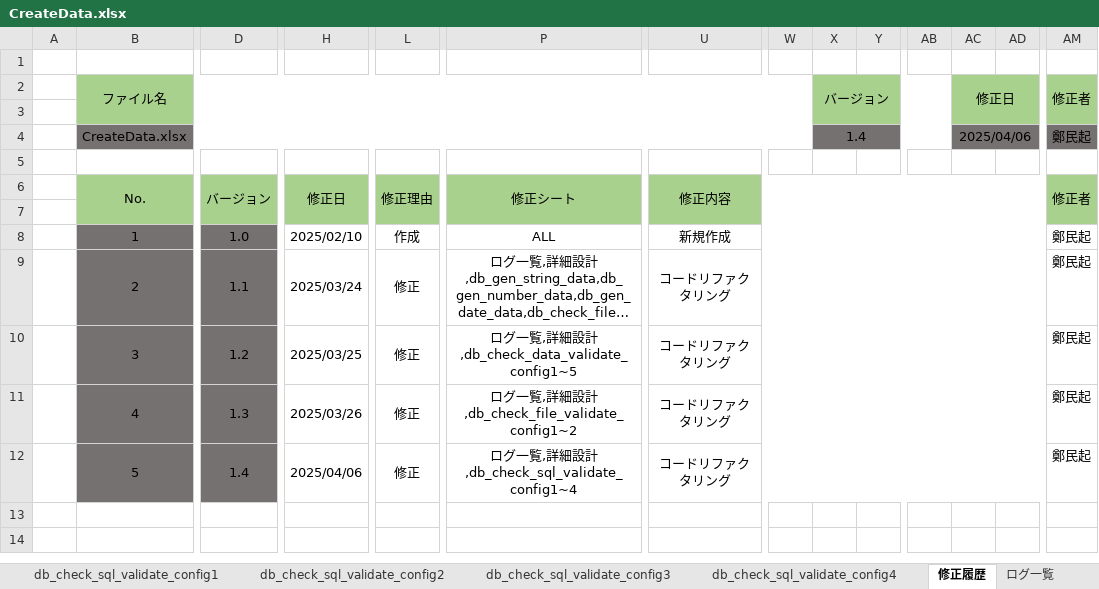
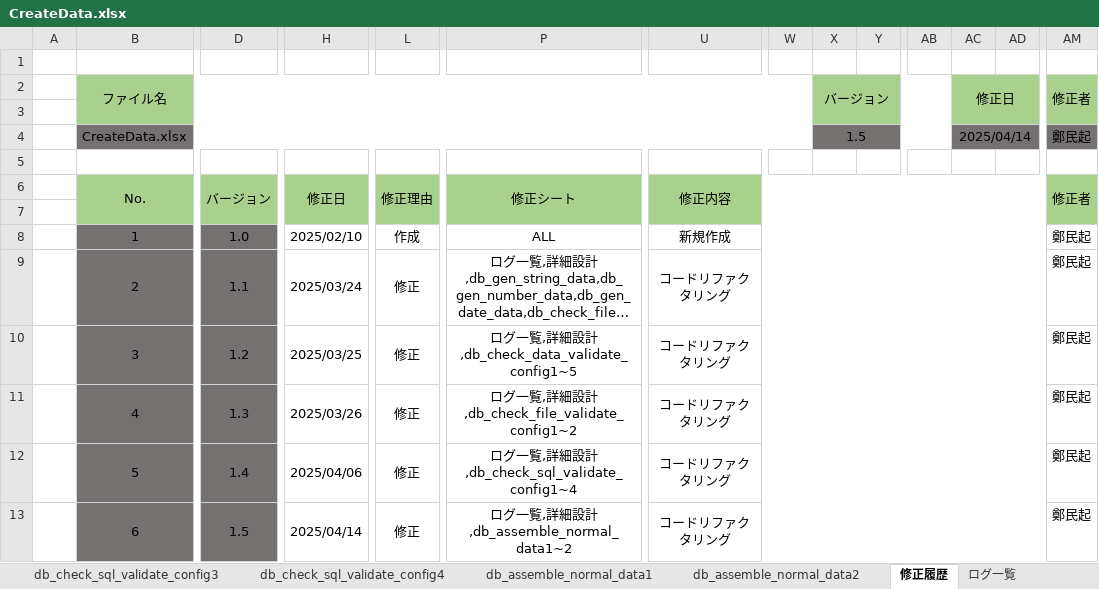
Before and after one commit to DokBak/DokBak.testdata.generator, an Excel workbook: CREATE_DATA/document/CreateData.xlsx, sheet 修正履歴, drawn as a sheet; only a part is shown, gaps mark what is left out; long unchanged cells end in …; values as stored, in another font and other column widths than the file's, no borders; rows hold the shown columns only; the diff names each change by its address in the sheet, - before the commit and + after, or states it on an @@ line.

Commit message:
コードリファクタリングの設計書修正

```diff
--- a/CREATE_DATA/document/CreateData.xlsx (sheet 修正履歴)
+++ b/CREATE_DATA/document/CreateData.xlsx (sheet 修正履歴)
+sheet tab: db_assemble_normal_data1
+sheet tab: db_assemble_normal_data2
-X4 (バージョン): 1.4
+X4 (バージョン): 1.5
-AC4 (修正日): 2025/04/06
+AC4 (修正日): 2025/04/14
+row 13:  | 6 | 1.5 | 2025/04/14 | 修正 | ログ一覧,詳細設計,db_assemble_normal_data1~2 | コードリファクタリング |  |  |  |  |  |  | 鄭民起
```
Also changed, not shown: sheet db_check_data_validate_config3, sheet db_check_sql_validate_config4, sheet ログ一覧, sheet db_check_sql_validate_config1, sheet 詳細設計, sheet db_check_sql_validate_config2, 17 more sheets, formulas that keep their value, charts or pictures, 1 other file.
